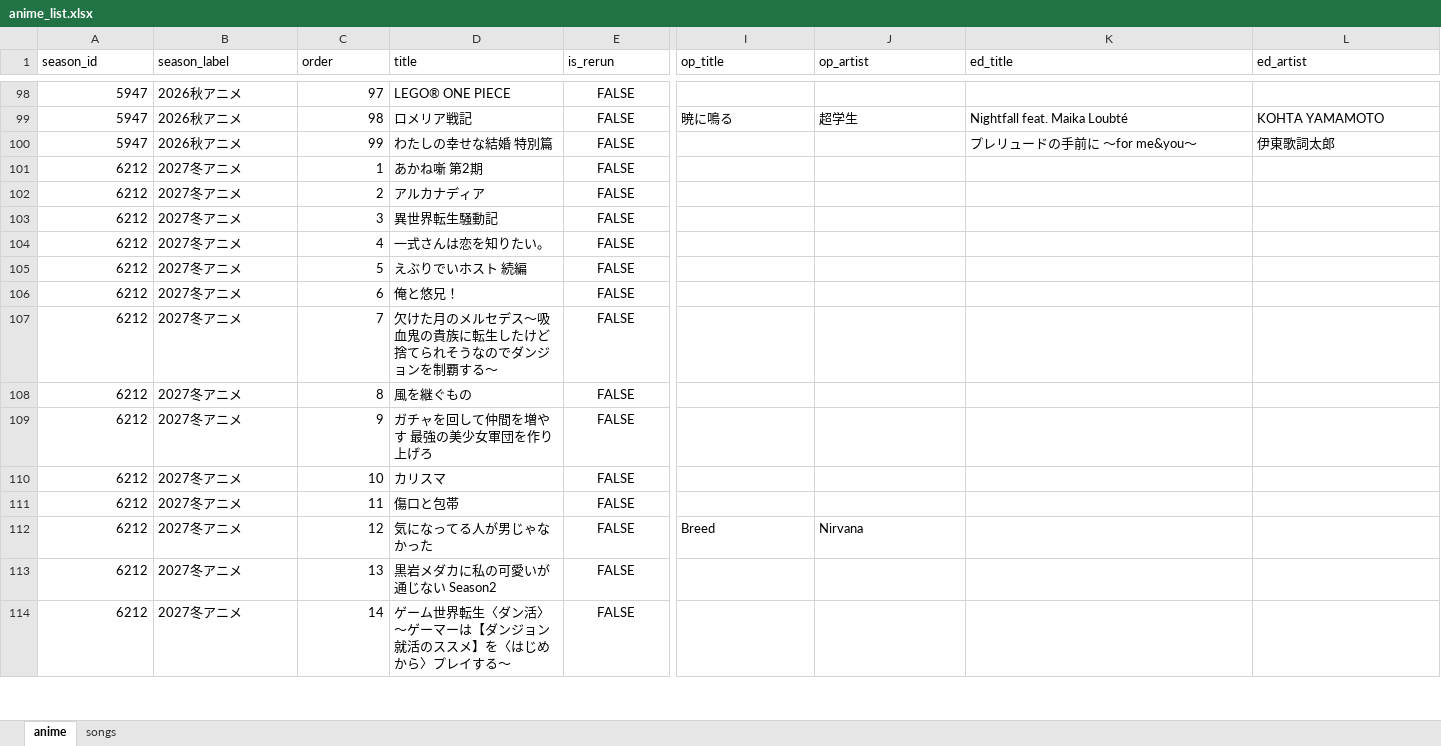
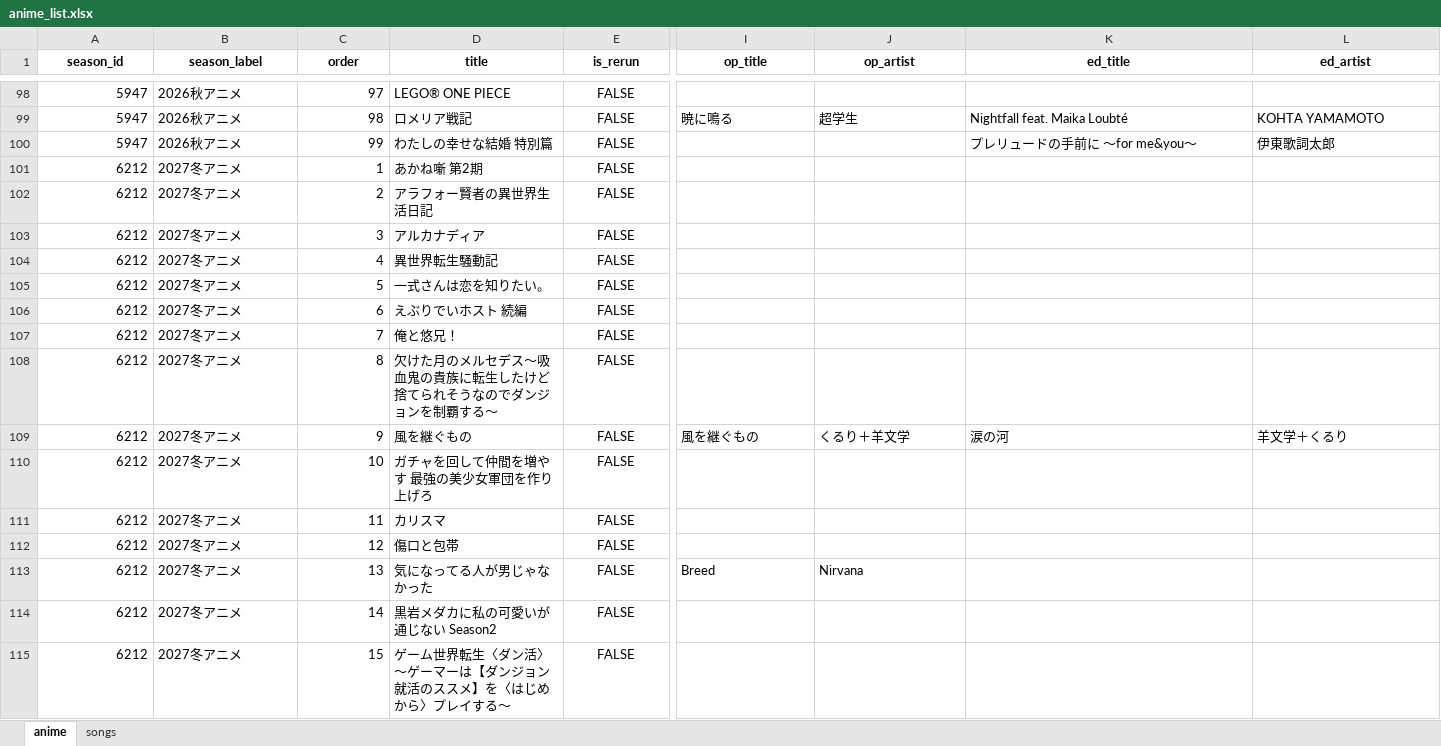
Before and after one commit to Anisong-Ranking/anime-list-updater, an Excel workbook: data/anime_list.xlsx, sheet anime, drawn as a sheet; only a part is shown, gaps mark what is left out; values as stored, in another font and other column widths than the file's, no borders; addresses are those after the commit; rows hold the shown columns only; the diff covers the shown part only; the diff names each change by its address in the sheet, - before the commit and + after, or states it on an @@ line.

Commit message:
auto: anime list update (PC) 2026-09-25

```diff
--- a/data/anime_list.xlsx (sheet anime)
+++ b/data/anime_list.xlsx (sheet anime)
@@ A1:L1 bold: off → on, alignment: left → center @@
+row 102: 6212 | 2027冬アニメ | 2 | アラフォー賢者の異世界生活日記 | FALSE
-C103 (order): 2
+C103 (order): 3
-C104 (order): 3
+C104 (order): 4
-C105 (order): 4
+C105 (order): 5
-C106 (order): 5
+C106 (order): 6
-C107 (order): 6
+C107 (order): 7
-C108 (order): 7
+C108 (order): 8
-C109 (order): 8
+C109 (order): 9
-I109 (op_title): (empty)
+I109 (op_title): 風を継ぐもの
-J109 (op_artist): (empty)
+J109 (op_artist): くるり＋羊文学
-K109 (ed_title): (empty)
+K109 (ed_title): 涙の河
-L109 (ed_artist): (empty)
+L109 (ed_artist): 羊文学＋くるり
-C110 (order): 9
+C110 (order): 10
-C111 (order): 10
+C111 (order): 11
-C112 (order): 11
+C112 (order): 12
-C113 (order): 12
+C113 (order): 13
-C114 (order): 13
+C114 (order): 14
-C115 (order): 14
+C115 (order): 15
```
Also changed, not shown: other rows of this sheet, sheet songs, 5 other files.
